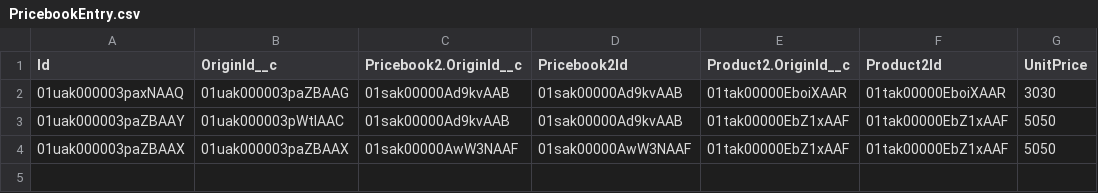
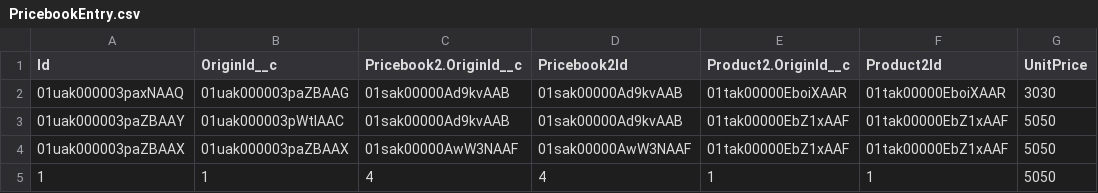
Before and after one commit to Skidrow17/test, a CSV file: cpq/PricebookEntry.csv, drawn as a sheet.

```diff
--- a/cpq/PricebookEntry.csv
+++ b/cpq/PricebookEntry.csv
@@ -4 +4,2 @@ Id,OriginId__c,Pricebook2.OriginId__c,Pricebook2Id,Product2.OriginId__c,Product2
 01uak000003paZBAAX,01uak000003paZBAAX,01sak00000AwW3NAAF,01sak00000AwW3NAAF,01tak00000EbZ1xAAF,01tak00000EbZ1xAAF,5050
+1,1,4,4,1,1,5050
```
Also changed, not shown: 2 other files.
